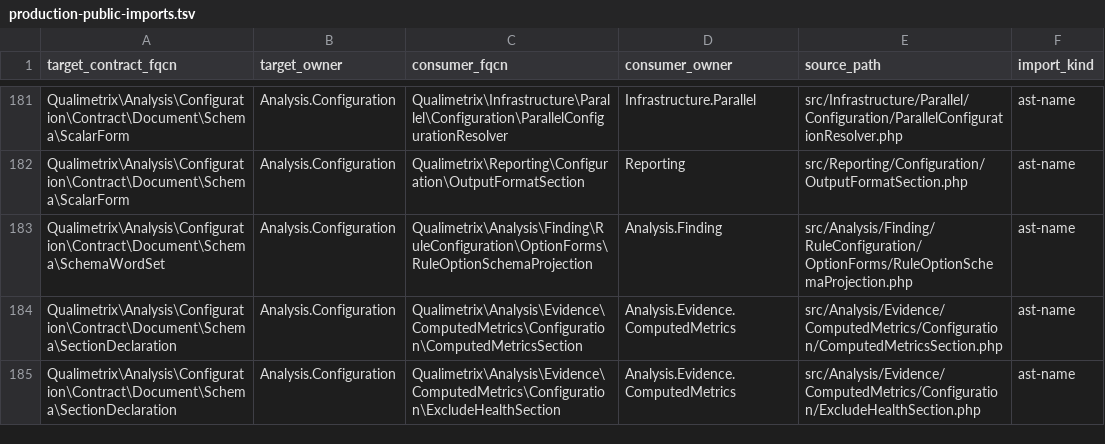
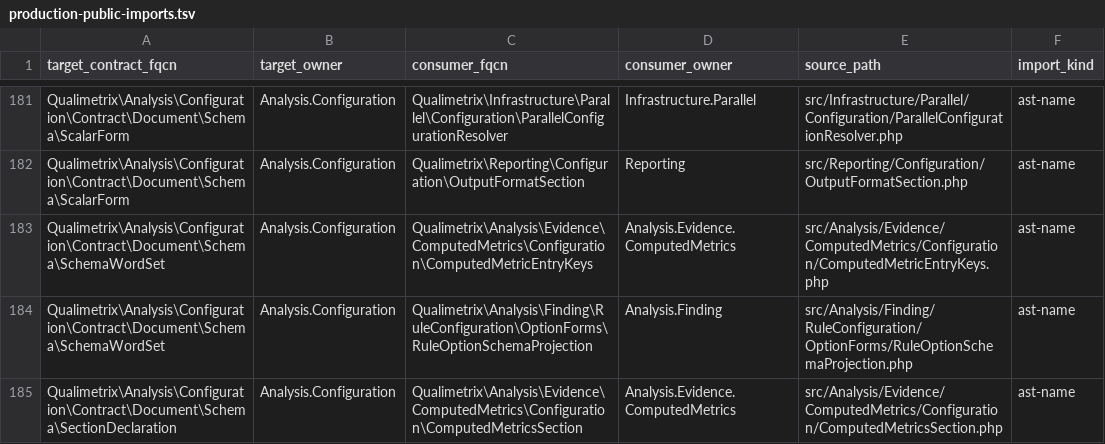
Before and after one commit to qualimetrix/qualimetrix, a TSV file: docs/internal/generated/modular-architecture/production-public-imports.tsv, drawn as a sheet; only a part is shown, gaps mark what is left out; the shorter side is filled out with more unchanged rows.

Commit message:
chore(architecture): register the computed-metrics word-set consumer

```diff
--- a/docs/internal/generated/modular-architecture/production-public-imports.tsv
+++ b/docs/internal/generated/modular-architecture/production-public-imports.tsv
@@ -182,2 +182,3 @@ Qualimetrix\Analysis\Configuration\Contract\Document\Schema\ScalarForm	Analysis.
 Qualimetrix\Analysis\Configuration\Contract\Document\Schema\ScalarForm	Analysis.Configuration	Qualimetrix\Reporting\Configuration\OutputFormatSection	Reporting	src/Reporting/Configuration/OutputFormatSection.php	ast-name
+Qualimetrix\Analysis\Configuration\Contract\Document\Schema\SchemaWordSet	Analysis.Configuration	Qualimetrix\Analysis\Evidence\ComputedMetrics\Configuration\ComputedMetricEntryKeys	Analysis.Evidence.ComputedMetrics	src/Analysis/Evidence/ComputedMetrics/Configuration/ComputedMetricEntryKeys.php	ast-name
 Qualimetrix\Analysis\Configuration\Contract\Document\Schema\SchemaWordSet	Analysis.Configuration	Qualimetrix\Analysis\Finding\RuleConfiguration\OptionForms\RuleOptionSchemaProjection	Analysis.Finding	src/Analysis/Finding/RuleConfiguration/OptionForms/RuleOptionSchemaProjection.php	ast-name
```
Also changed, not shown: docs/internal/generated/modular-architecture/manifest-enforcement-summary.tsv, docs/internal/generated/modular-architecture/production-cross-owner-imports.tsv, 7 other files.
